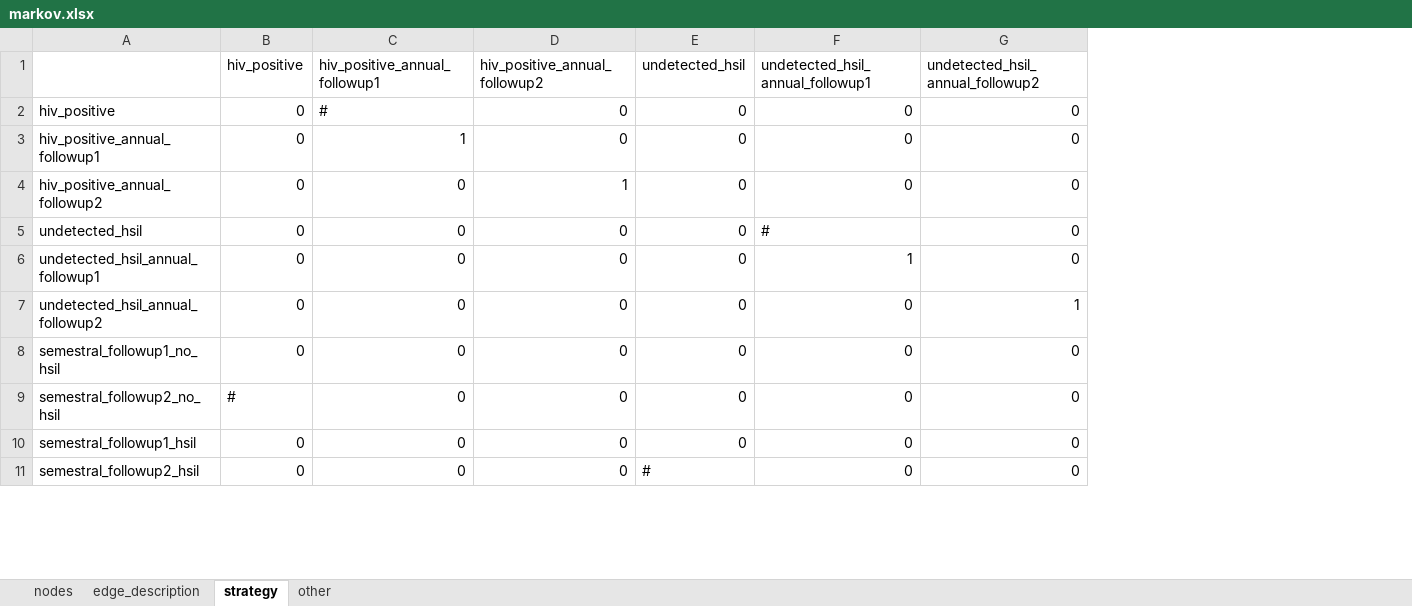
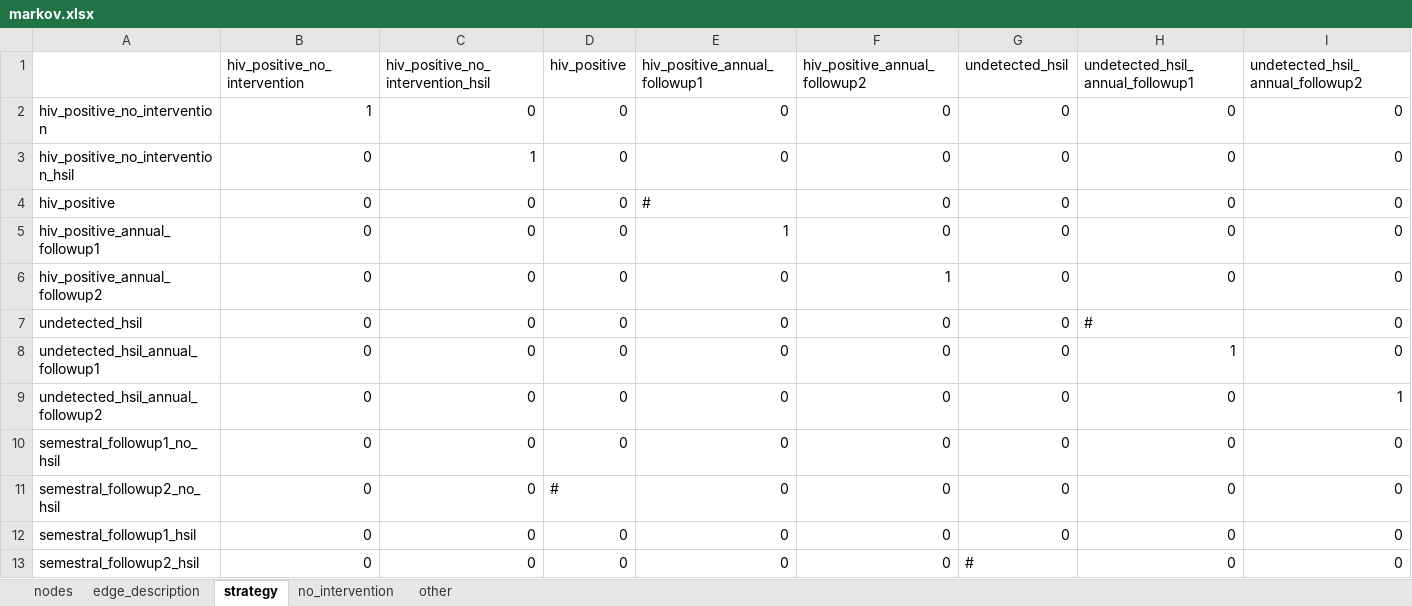
Before and after one commit to david-gomez-guillen/cea-anus, an Excel workbook: models/markov.xlsx, sheet strategy, drawn as a sheet; only a part is shown; values as stored, in another font and other column widths than the file's, no borders; addresses are those after the commit; rows hold the shown columns only; the diff names each change by its address in the sheet, - before the commit and + after, or states it on an @@ line.

```diff
--- a/models/markov.xlsx (sheet strategy)
+++ b/models/markov.xlsx (sheet strategy)
+sheet tab: no_intervention
+column B (hiv_positive_no_intervention), rows 4-13: all 0
+column C, row 1: hiv_positive_no_intervention_hsil; rows 4-13: all 0
+row 2: hiv_positive_no_intervention | 1 | 0 | 0 | 0 | 0 | 0 | 0 | 0
+row 3: hiv_positive_no_intervention_hsil | 0 | 1 | 0 | 0 | 0 | 0 | 0 | 0
```
Also changed, not shown: sheet other, sheet edge_description, sheet nodes, params/context.xlsx, 22 other files.
